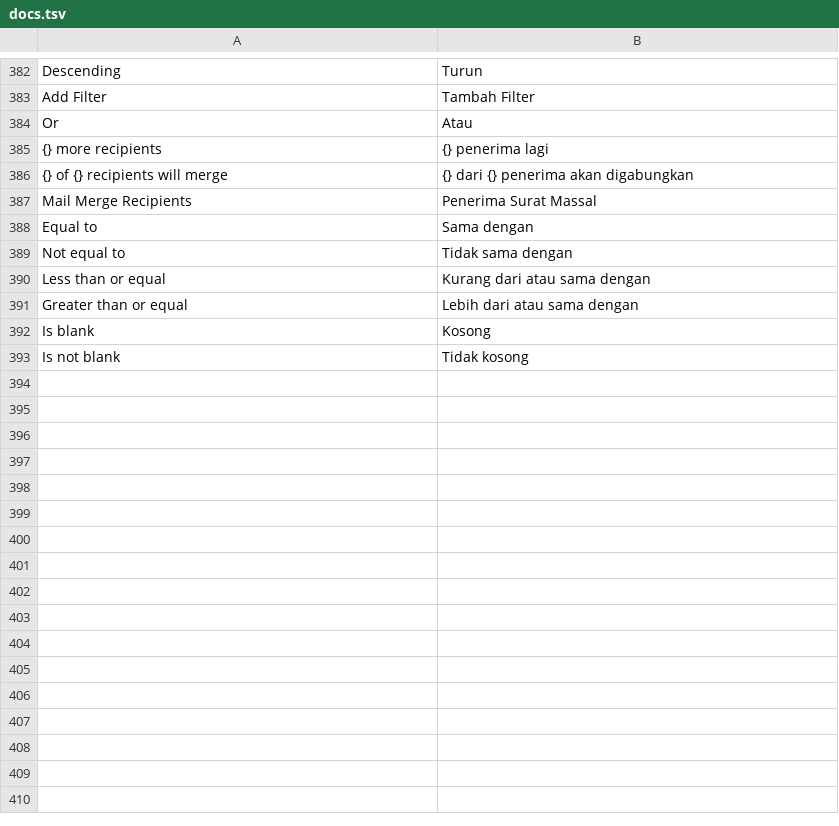
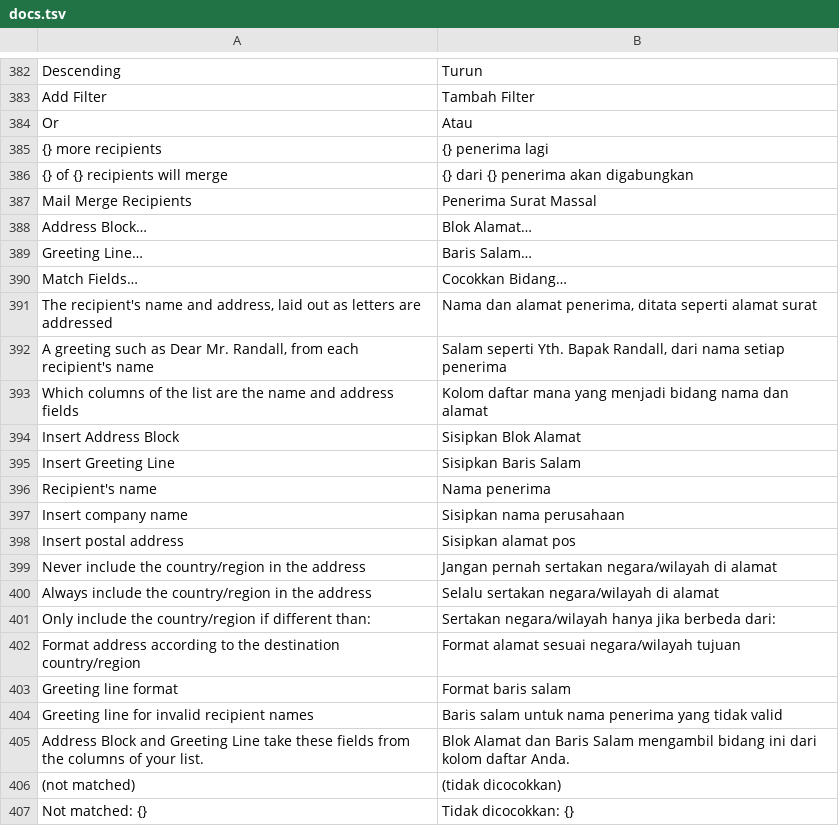
Before and after one commit to dzulfikar08/kantor, a TSV file: crates/kantor_ui/i18n/docs.tsv, drawn as a sheet; only a part is shown, gaps mark what is left out; the shorter side is filled out with more unchanged rows; the diff covers the shown part only.

Commit message:
Mail merge: Address Block…, Greeting Line… and Match Fields… on the Mailings bar; kantor docs merge fills them; docs

```diff
--- a/crates/kantor_ui/i18n/docs.tsv
+++ b/crates/kantor_ui/i18n/docs.tsv
@@ -387 +387,21 @@ Or	Atau
 Mail Merge Recipients	Penerima Surat Massal
+Address Block…	Blok Alamat…
+Greeting Line…	Baris Salam…
+Match Fields…	Cocokkan Bidang…
+The recipient's name and address, laid out as letters are addressed	Nama dan alamat penerima, ditata seperti alamat surat
+A greeting such as Dear Mr. Randall, from each recipient's name	Salam seperti Yth. Bapak Randall, dari nama setiap penerima
+Which columns of the list are the name and address fields	Kolom daftar mana yang menjadi bidang nama dan alamat
+Insert Address Block	Sisipkan Blok Alamat
+Insert Greeting Line	Sisipkan Baris Salam
+Recipient's name	Nama penerima
+Insert company name	Sisipkan nama perusahaan
+Insert postal address	Sisipkan alamat pos
+Never include the country/region in the address	Jangan pernah sertakan negara/wilayah di alamat
+Always include the country/region in the address	Selalu sertakan negara/wilayah di alamat
+Only include the country/region if different than:	Sertakan negara/wilayah hanya jika berbeda dari:
+Format address according to the destination country/region	Format alamat sesuai negara/wilayah tujuan
+Greeting line format	Format baris salam
+Greeting line for invalid recipient names	Baris salam untuk nama penerima yang tidak valid
+Address Block and Greeting Line take these fields from the columns of your list.	Blok Alamat dan Baris Salam mengambil bidang ini dari kolom daftar Anda.
+(not matched)	(tidak dicocokkan)
+Not matched: {}	Tidak dicocokkan: {}
```
Also changed, not shown: 22 added rows elsewhere in this file, crates/kantor_ui/i18n/kantor.tsv, 13 other files.
